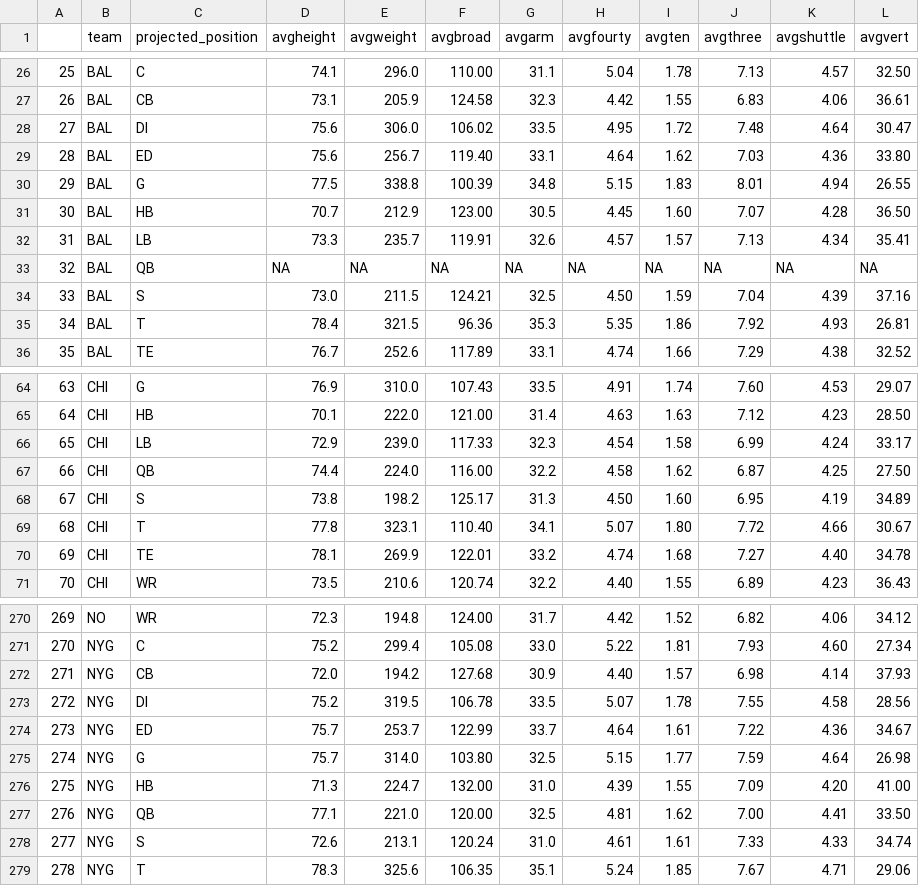
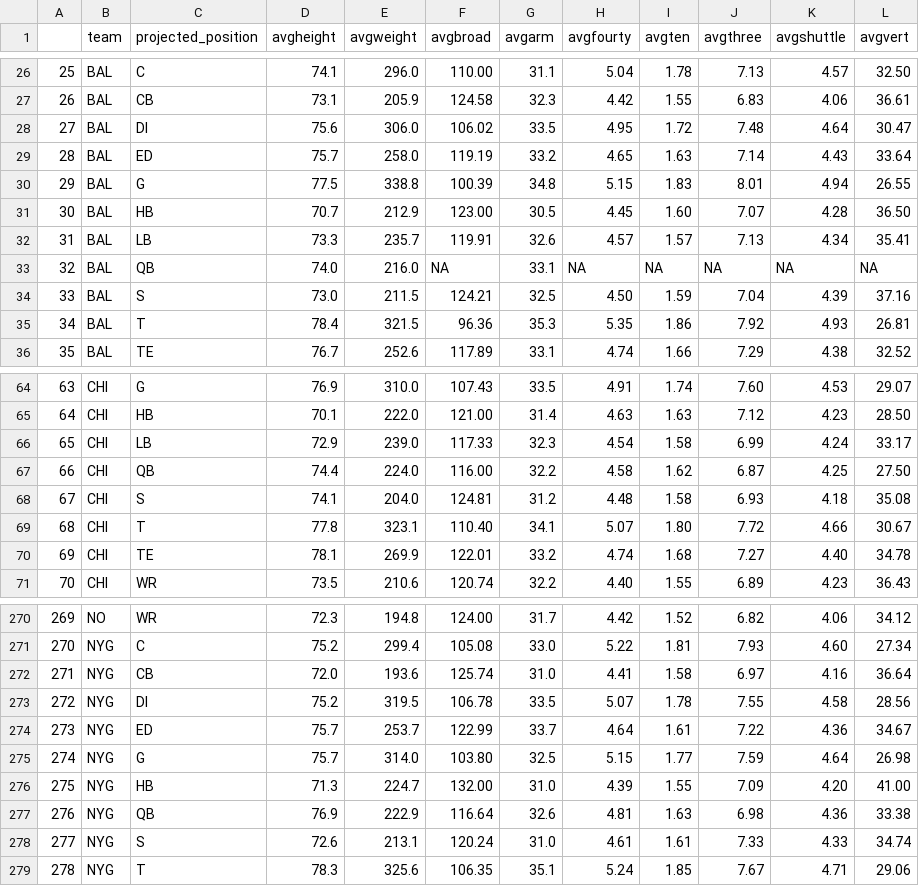
Before and after one commit to arjunmenon10/DraftThresholds, a CSV file: draftavg3rd.csv, drawn as a sheet; only a part is shown, gaps mark what is left out; the diff covers the shown part only.

```diff
--- a/draftavg3rd.csv
+++ b/draftavg3rd.csv
@@ -28,3 +28,3 @@
 27,BAL,DI,75.6,306.0,106.02,33.5,4.95,1.72,7.48,4.64,30.47
-28,BAL,ED,75.6,256.7,119.40,33.1,4.64,1.62,7.03,4.36,33.80
+28,BAL,ED,75.7,258.0,119.19,33.2,4.65,1.63,7.14,4.43,33.64
 29,BAL,G,77.5,338.8,100.39,34.8,5.15,1.83,8.01,4.94,26.55
@@ -32,3 +32,3 @@
 31,BAL,LB,73.3,235.7,119.91,32.6,4.57,1.57,7.13,4.34,35.41
-32,BAL,QB,NA,NA,NA,NA,NA,NA,NA,NA,NA
+32,BAL,QB,74.0,216.0,NA,33.1,NA,NA,NA,NA,NA
 33,BAL,S,73.0,211.5,124.21,32.5,4.50,1.59,7.04,4.39,37.16
@@ -67,3 +67,3 @@
 66,CHI,QB,74.4,224.0,116.00,32.2,4.58,1.62,6.87,4.25,27.50
-67,CHI,S,73.8,198.2,125.17,31.3,4.50,1.60,6.95,4.19,34.89
+67,CHI,S,74.1,204.0,124.81,31.2,4.48,1.58,6.93,4.18,35.08
 68,CHI,T,77.8,323.1,110.40,34.1,5.07,1.80,7.72,4.66,30.67
@@ -271,3 +271,3 @@
 270,NYG,C,75.2,299.4,105.08,33.0,5.22,1.81,7.93,4.60,27.34
-271,NYG,CB,72.0,194.2,127.68,30.9,4.40,1.57,6.98,4.14,37.93
+271,NYG,CB,72.0,193.6,125.74,31.0,4.41,1.58,6.97,4.16,36.64
 272,NYG,DI,75.2,319.5,106.78,33.5,5.07,1.78,7.55,4.58,28.56
@@ -276,3 +276,3 @@
 275,NYG,HB,71.3,224.7,132.00,31.0,4.39,1.55,7.09,4.20,41.00
-276,NYG,QB,77.1,221.0,120.00,32.5,4.81,1.62,7.00,4.41,33.50
+276,NYG,QB,76.9,222.9,116.64,32.6,4.81,1.63,6.98,4.36,33.38
 277,NYG,S,72.6,213.1,120.24,31.0,4.61,1.61,7.33,4.33,34.74
```
Also changed, not shown: 92 edited cells elsewhere in this file, draftavgGM.csv, draftavgall.csv.
